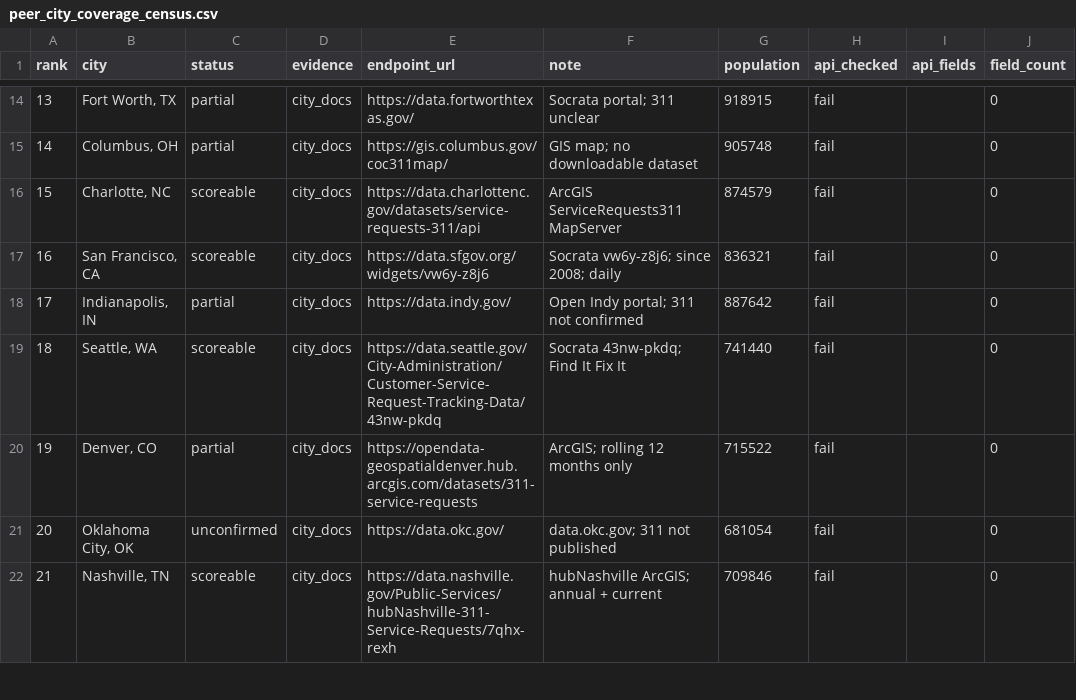
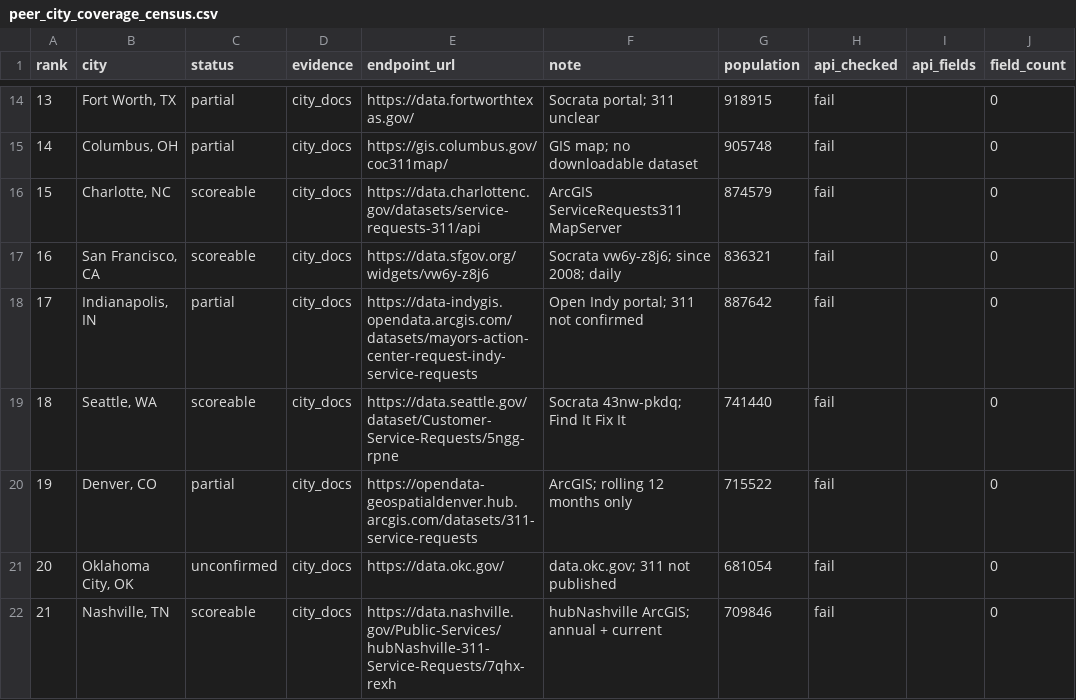
Before and after one commit to sadacca/balt311-service-equity, a CSV file: data/processed/peer_city_coverage_census.csv, drawn as a sheet; only a part is shown, gaps mark what is left out; the diff covers the shown part only; the diff names each change by its address in the sheet, - before the commit and + after, or states it on an @@ line.

```diff
--- a/data/processed/peer_city_coverage_census.csv
+++ b/data/processed/peer_city_coverage_census.csv
-E18 (endpoint_url): https://data.indy.gov/
+E18 (endpoint_url): https://data-indygis.opendata.arcgis.com/datasets/mayors-action-center-request-indy-service-requests
-E19 (endpoint_url): https://data.seattle.gov/City-Administration/Customer-Service-Request-Tracking-Data/43nw-pkdq
+E19 (endpoint_url): https://data.seattle.gov/dataset/Customer-Service-Requests/5ngg-rpne
```
Also changed, not shown: 6 edited cells elsewhere in this file, 2 other files.
